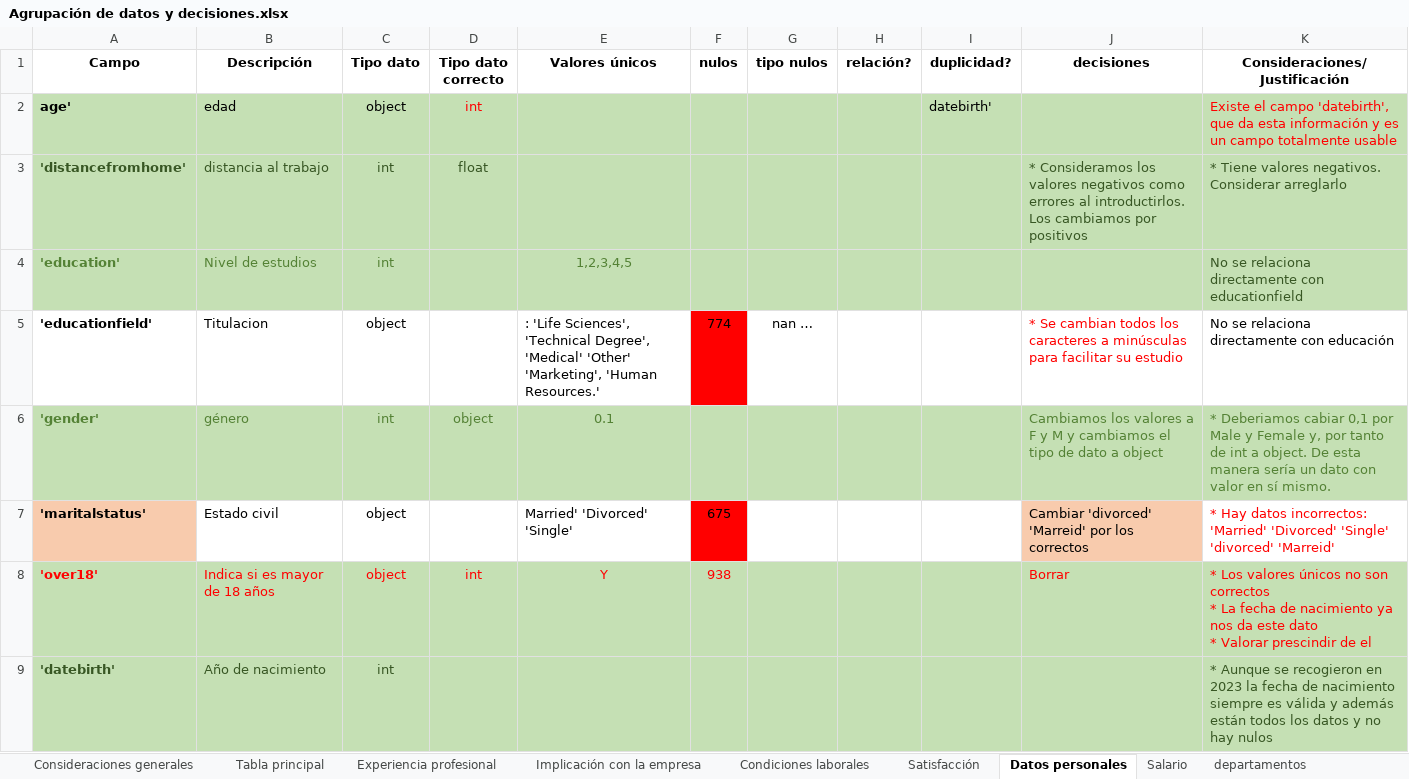
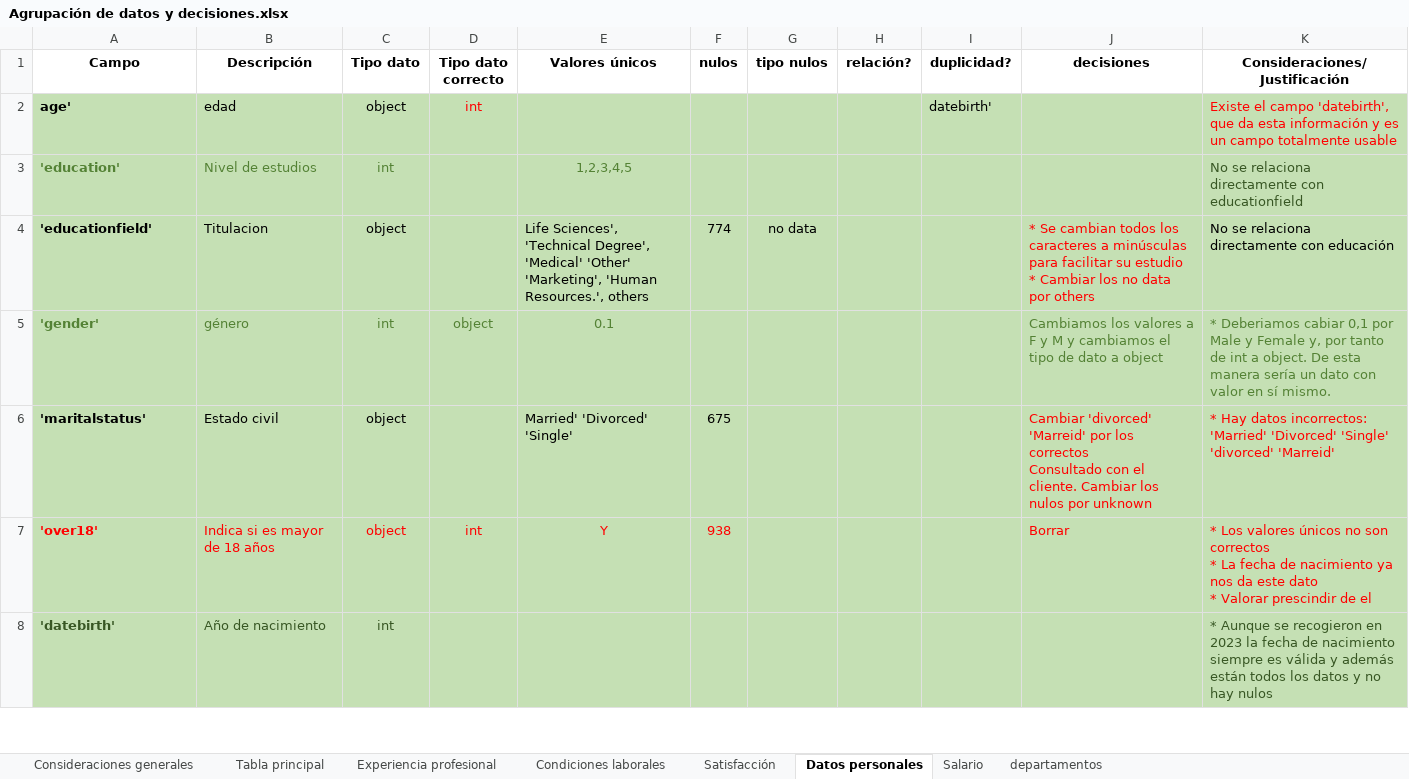
Before and after one commit to FiSaRaff/project-da-promo-k-modulo-3-team-2, an Excel workbook: Agrupación de datos y decisiones.xlsx, sheet Datos personales, drawn as a sheet; only a part is shown; values as stored, in another font and other column widths than the file's, no borders; removed rows and columns are numbered as before the commit, all else as after; ↵ is a line break in a cell; the diff names each change by its address in the sheet, - before the commit and + after, or states it on an @@ line.

```diff
--- a/Agrupación de datos y decisiones.xlsx (sheet Datos personales)
+++ b/Agrupación de datos y decisiones.xlsx (sheet Datos personales)
-sheet tab: Implicación con la empresa
-row 3: 'distancefromhome' | distancia al trabajo | int | float |  |  |  |  |  | * Consideramos los valores negativos como errores al introductirlos. Los cambiamos por positivos | * Tiene valores negativos. Considerar arreglarlo
-A4:E4 fill: none
+A4:E4 fill: #C5E0B4
-E4 (Valores únicos): : 'Life Sciences', 'Technical Degree', 'Medical' 'Other' 'Marketing', 'Human Resources.'
+E4 (Valores únicos): Life Sciences', 'Technical Degree', 'Medical' 'Other' 'Marketing', 'Human Resources.', others
-F4 fill: #FF0000
+F4 fill: #C5E0B4
-G4 (tipo nulos): nan …
+G4 (tipo nulos): no data
-G4:K4 fill: none
+G4:K4 fill: #C5E0B4
-J4 (decisiones): …su estudio
+J4 (decisiones): …su estudio ↵ * Cambiar los no data por others
-A6 fill: #F8CBAD
+A6 fill: #C5E0B4
-B6:E6 fill: none
+B6:E6 fill: #C5E0B4
-F6 fill: #FF0000
+F6 fill: #C5E0B4
-G6:I6 fill: none
+G6:I6 fill: #C5E0B4
-J6 (decisiones): …los correctos
+J6 (decisiones): …los correctos ↵ Consultado con el cliente. Cambiar los nulos por unknown
@@ J6 fill: #F8CBAD → #C5E0B4, text colour: black → #FF0000 @@
-K6 fill: none
+K6 fill: #C5E0B4
```
Also changed, not shown: sheet Salario, sheet Condiciones laborales, sheet Experiencia profesional, sheet Satisfacción, sheet Tabla principal, sheet Consideraciones generales, 1 more sheet, 1 other file.
